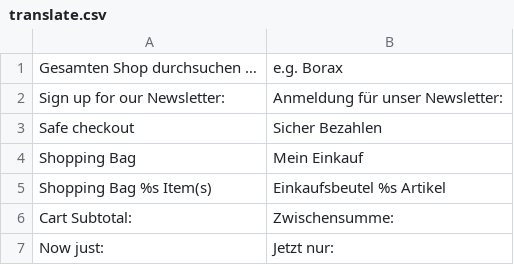
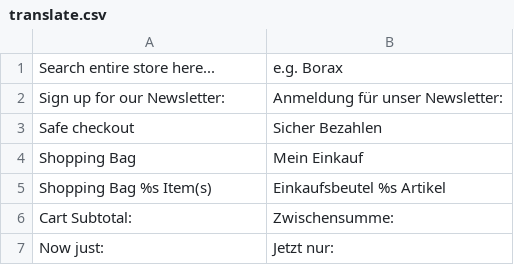
Before and after one commit to shegit/SHE, a CSV file: app/design/frontend/foungento/default/locale/de_DE/translate.csv, drawn as a sheet.

Commit message:
fixed search default text #trythree

```diff
--- a/app/design/frontend/foungento/default/locale/de_DE/translate.csv
+++ b/app/design/frontend/foungento/default/locale/de_DE/translate.csv
@@ -1,2 +1,2 @@
-"Gesamten Shop durchsuchen …","e.g. Borax"
+"Search entire store here...","e.g. Borax"
 "Sign up for our Newsletter:","Anmeldung für unser Newsletter:"
```
